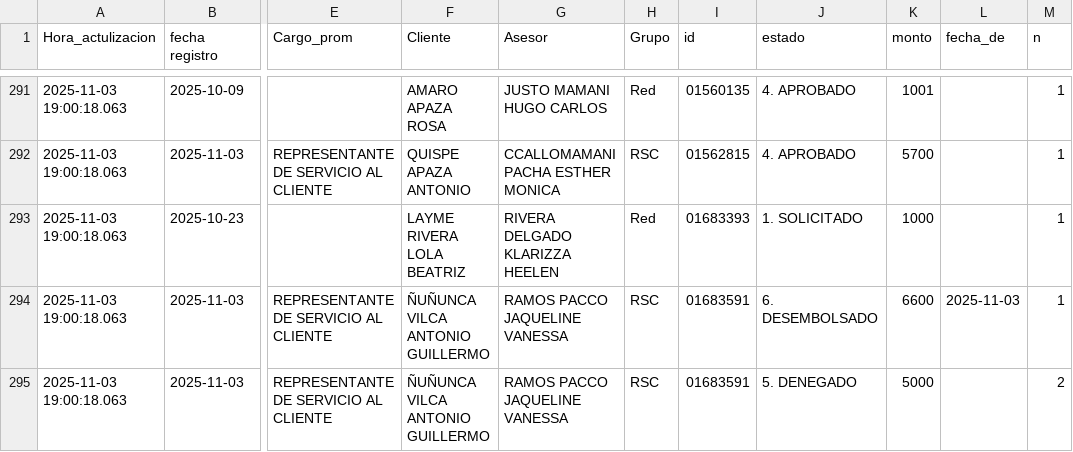
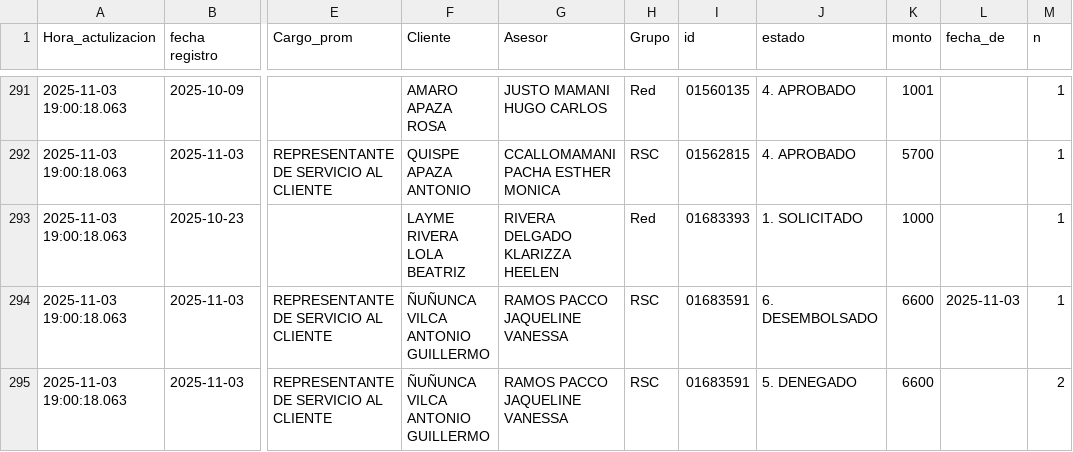
Before and after one commit to WFLAR0/reporte_online_s_bi, a CSV file: registros_seguimiento_solicitudes.csv, drawn as a sheet; only a part is shown, gaps mark what is left out; the diff covers the shown part only; the diff names each change by its address in the sheet, - before the commit and + after, or states it on an @@ line.

Commit message:
Actualización de registros_seguimiento_solicitudes.csv

```diff
--- a/registros_seguimiento_solicitudes.csv
+++ b/registros_seguimiento_solicitudes.csv
-K295 (monto): 5000
+K295 (monto): 6600
```
Also changed, not shown: 19 edited cells elsewhere in this file.
